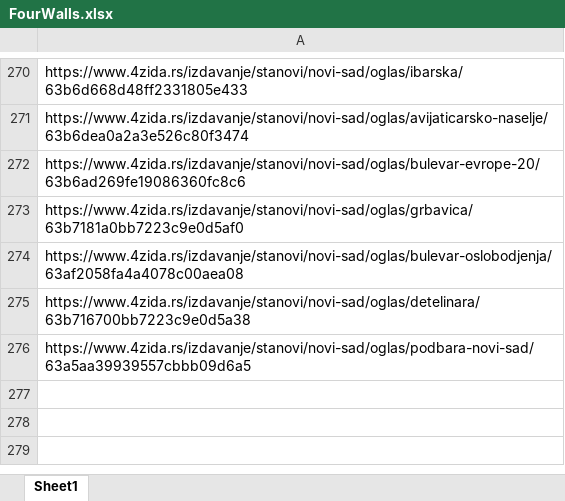
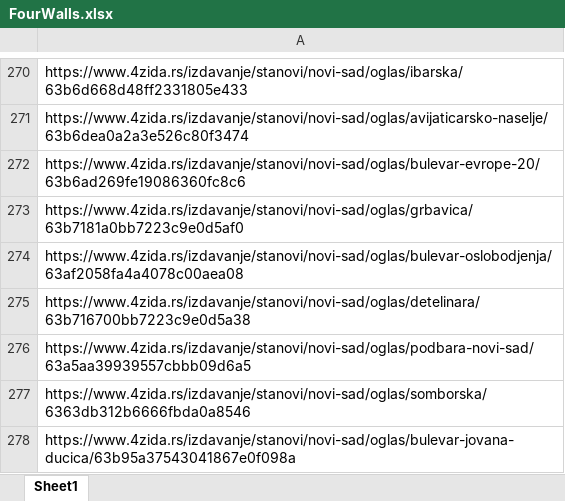
Before and after one commit to stevanbrankov/FourWalls, an Excel workbook: src/main/resources/FourWalls.xlsx, sheet Sheet1, drawn as a sheet; only a part is shown, gaps mark what is left out; values as stored, in another font and other column widths than the file's, no borders; the diff names each change by its address in the sheet, - before the commit and + after, or states it on an @@ line.

```diff
--- a/src/main/resources/FourWalls.xlsx (sheet Sheet1)
+++ b/src/main/resources/FourWalls.xlsx (sheet Sheet1)
+row 277: https://www.4zida.rs/izdavanje/stanovi/novi-sad/oglas/somborska/6363db312b6666fbda0a8546
+row 278: https://www.4zida.rs/izdavanje/stanovi/novi-sad/oglas/bulevar-jovana-ducica/63b95a37543041867e0f098a
```
Also changed, not shown: 13 other files.
